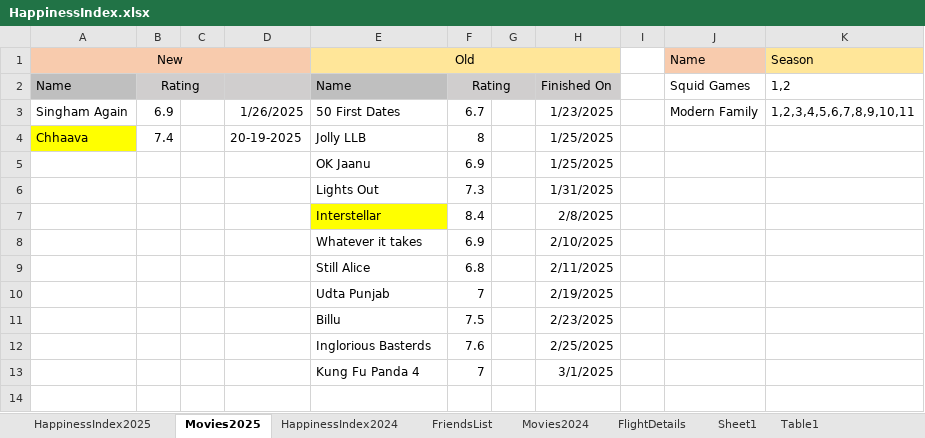
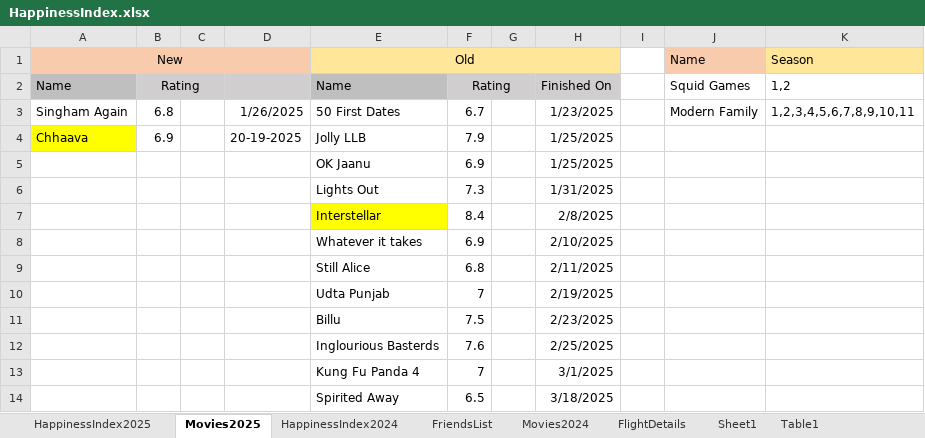
Before and after one commit to Abhinav-1708/Happiness-Index, an Excel workbook: HappinessIndex.xlsx, sheet Movies2025, drawn as a sheet; values as stored, in another font and other column widths than the file's, no borders; conditional formats not drawn; the diff names each change by its address in the sheet, - before the commit and + after, or states it on an @@ line.

```diff
--- a/HappinessIndex.xlsx (sheet Movies2025)
+++ b/HappinessIndex.xlsx (sheet Movies2025)
-B3: 6.9
+B3: 6.8
-B4: 7.4
+B4: 6.9
-F4: 8
+F4: 7.9
-E12 (Old): Inglorious Basterds
+E12 (Old): Inglourious Basterds
+row 14:  |  |  |  | Spirited Away | 6.5 |  | 3/18/2025
```
Also changed, not shown: sheet Table1, sheet FlightDetails, sheet HappinessIndex2025, charts or pictures.
